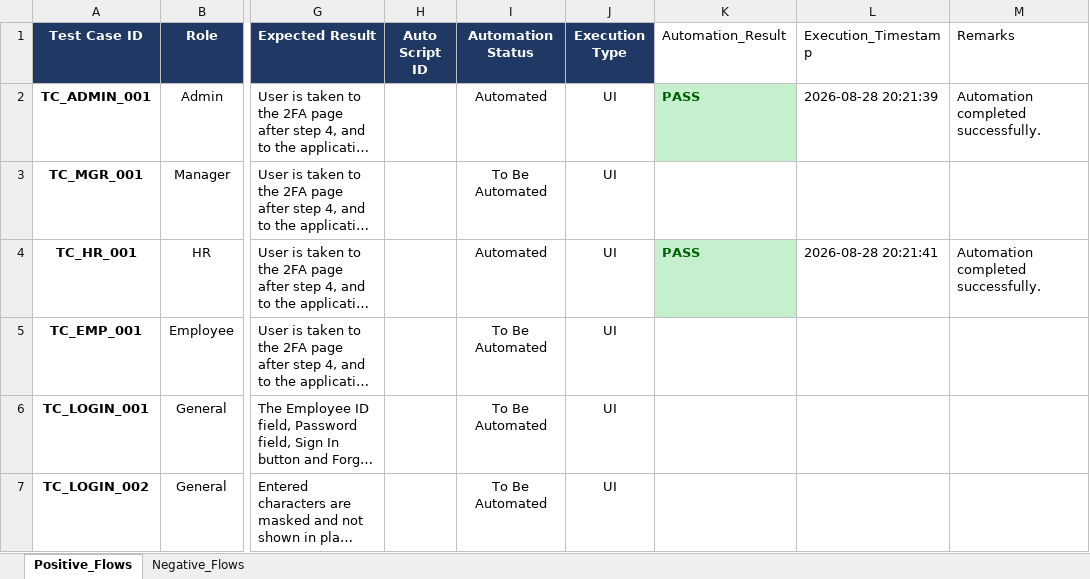
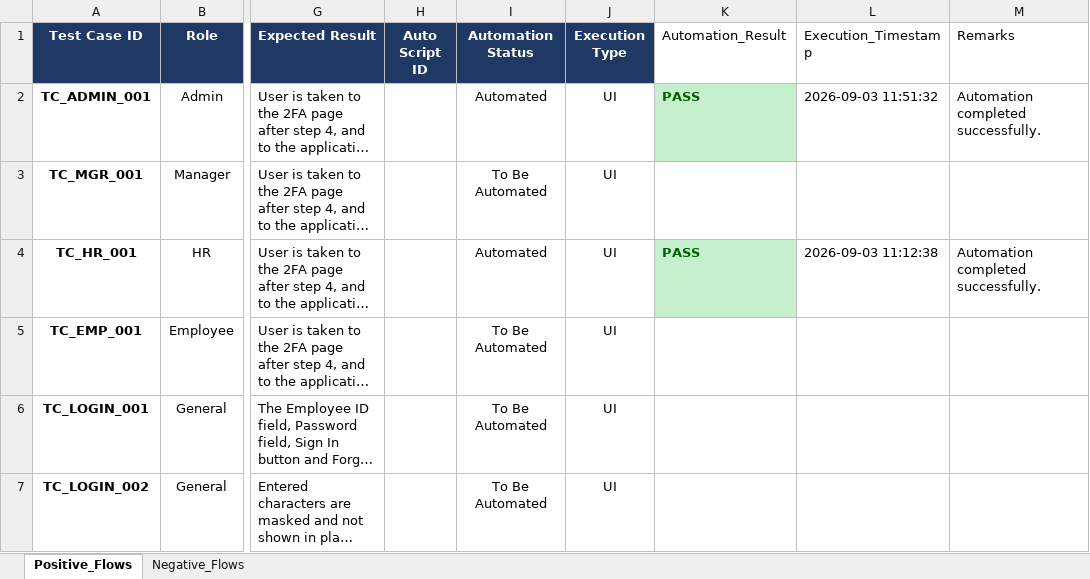
Before and after one commit to himanshu-prakash-test/swarajya-stg-automation, an Excel workbook: test_data/login_test_cases.xlsx, sheet Positive_Flows, drawn as a sheet; only a part is shown, gaps mark what is left out; long unchanged cells end in …; values as stored, in another font and other column widths than the file's, no borders; the diff names each change by its address in the sheet, - before the commit and + after, or states it on an @@ line.

```diff
--- a/test_data/login_test_cases.xlsx (sheet Positive_Flows)
+++ b/test_data/login_test_cases.xlsx (sheet Positive_Flows)
-L2 (Execution_Timestamp): 2026-08-28 20:21:39
+L2 (Execution_Timestamp): 2026-09-03 11:51:32
-L4 (Execution_Timestamp): 2026-08-28 20:21:41
+L4 (Execution_Timestamp): 2026-09-03 11:12:38
```
Also changed, not shown: sheet Negative_Flows, 6 other files.
